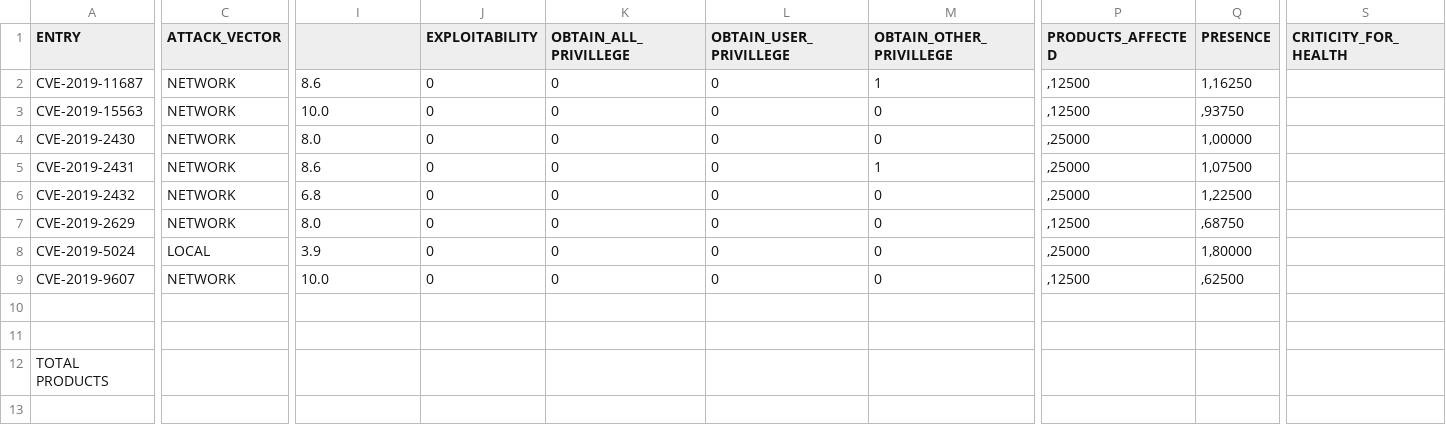
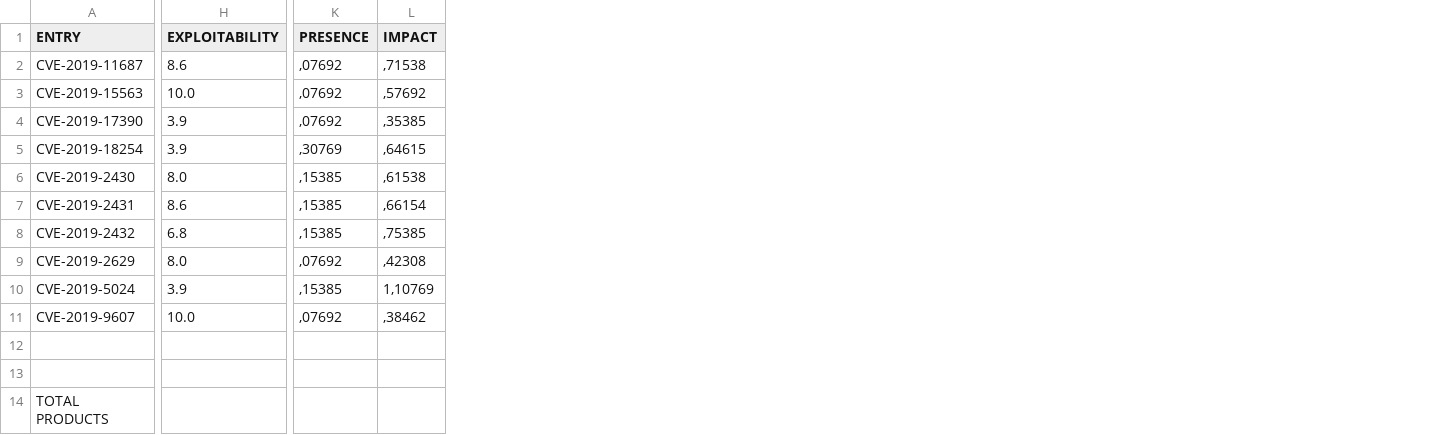
Before and after one commit to cmejia5486/nistJson, a CSV file: results/2019-cve.csv, drawn as a sheet; only a part is shown, gaps mark what is left out; removed rows and columns are numbered as before the commit, all else as after; rows hold the shown columns only; the diff covers the shown part only; the diff names each change by its address in the sheet, - before the commit and + after, or states it on an @@ line.

```diff
--- a/results/2019-cve.csv
+++ b/results/2019-cve.csv
-column C (ATTACK_VECTOR), rows 2-9: NETWORK | NETWORK | NETWORK | NETWORK | NETWORK | NETWORK | LOCAL | NETWORK
-column J (EXPLOITABILITY), rows 2-9: all 0
-column K (OBTAIN_ALL_PRIVILLEGE), rows 2-9: all 0
-column L (OBTAIN_USER_PRIVILLEGE), rows 2-9: all 0
-column M (OBTAIN_OTHER_PRIVILLEGE), rows 2-9: 1 | 0 | 0 | 1 | 0 | 0 | 0 | 0
-column P (PRODUCTS_AFFECTED), rows 2-9: ,12500 | ,12500 | ,25000 | ,25000 | ,25000 | ,12500 | ,25000 | ,12500
+column L (IMPACT), rows 2-3: ,71538 | ,57692; rows 6-11: ,61538 | ,66154 | ,75385 | ,42308 | 1,10769 | ,38462
-column S (CRITICITY_FOR_HEALTH), empty
-H1: (empty)
+H1: EXPLOITABILITY
-K2 (PRESENCE): 1,16250
+K2 (PRESENCE): ,07692
-K3 (PRESENCE): ,93750
+K3 (PRESENCE): ,07692
+row 4: CVE-2019-17390 | 3.9 | ,07692 | ,35385
+row 5: CVE-2019-18254 | 3.9 | ,30769 | ,64615
-K6 (PRESENCE): 1,00000
+K6 (PRESENCE): ,15385
-K7 (PRESENCE): 1,07500
+K7 (PRESENCE): ,15385
-K8 (PRESENCE): 1,22500
+K8 (PRESENCE): ,15385
-K9 (PRESENCE): ,68750
+K9 (PRESENCE): ,07692
-K10 (PRESENCE): 1,80000
+K10 (PRESENCE): ,15385
-K11 (PRESENCE): ,62500
+K11 (PRESENCE): ,07692
```
Also changed, not shown: 4 edited cells elsewhere in this file, Health/metrics.csv, results/2014-cve.csv, 52 other files.
